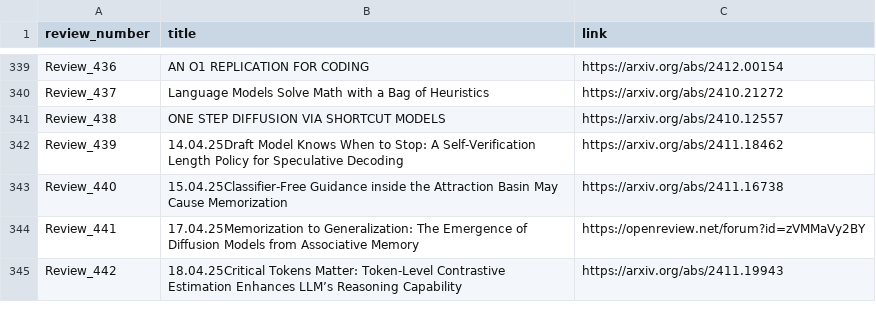
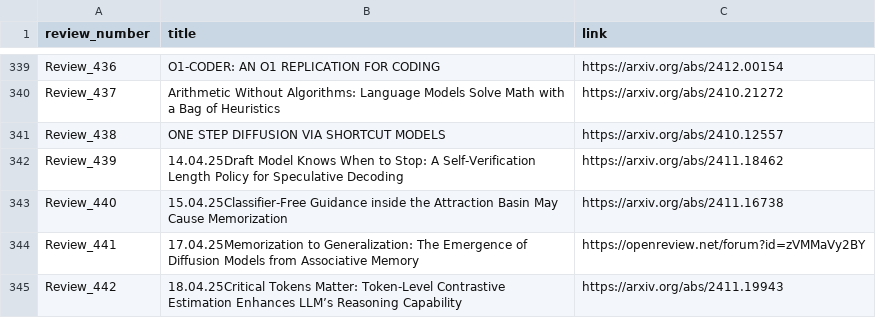
Before and after one commit to disouzam/merlihson-scientific-resources, a CSV file: mike-paper-reviews-all/reviews_metadata/paper_with_links.csv, drawn as a sheet; only a part is shown, gaps mark what is left out; the diff covers the shown part only; the diff names each change by its address in the sheet, - before the commit and + after, or states it on an @@ line.

```diff
--- a/mike-paper-reviews-all/reviews_metadata/paper_with_links.csv
+++ b/mike-paper-reviews-all/reviews_metadata/paper_with_links.csv
-B339 (title): AN O1 REPLICATION FOR CODING
+B339 (title): O1-CODER: AN O1 REPLICATION FOR CODING
-B340 (title): Language Models…
+B340 (title): Arithmetic Without Algorithms: Language Models…
```
Also changed, not shown: 34 edited cells elsewhere in this file, 40 other files.
